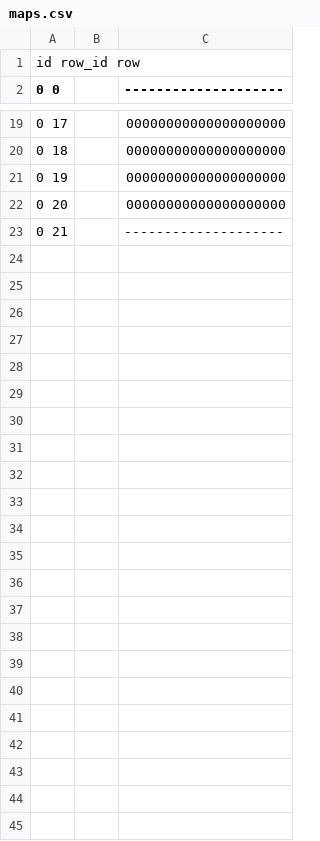
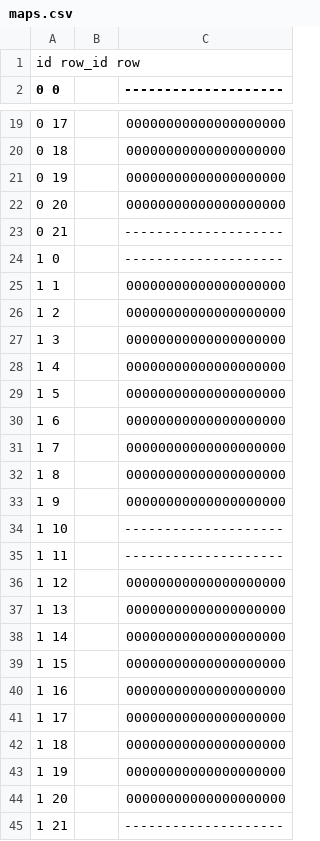
Before and after one commit to njenn001/utils, a CSV file: scripts/maps.csv, drawn as a sheet; only a part is shown, gaps mark what is left out.

```diff
--- a/scripts/maps.csv
+++ b/scripts/maps.csv
@@ -23 +23,23 @@ id row_id row
 0 21 ||--------------------||
+1 0 ||--------------------||
+1 1 ||00000000000000000000||
+1 2 ||00000000000000000000||
+1 3 ||00000000000000000000||
+1 4 ||00000000000000000000||
+1 5 ||00000000000000000000||
+1 6 ||00000000000000000000||
+1 7 ||00000000000000000000||
+1 8 ||00000000000000000000||
+1 9 ||00000000000000000000||
+1 10 ||--------------------||
+1 11 ||--------------------||
+1 12 ||00000000000000000000||
+1 13 ||00000000000000000000||
+1 14 ||00000000000000000000||
+1 15 ||00000000000000000000||
+1 16 ||00000000000000000000||
+1 17 ||00000000000000000000||
+1 18 ||00000000000000000000||
+1 19 ||00000000000000000000||
+1 20 ||00000000000000000000||
+1 21 ||--------------------||
```
Also changed, not shown: 6 other files.
